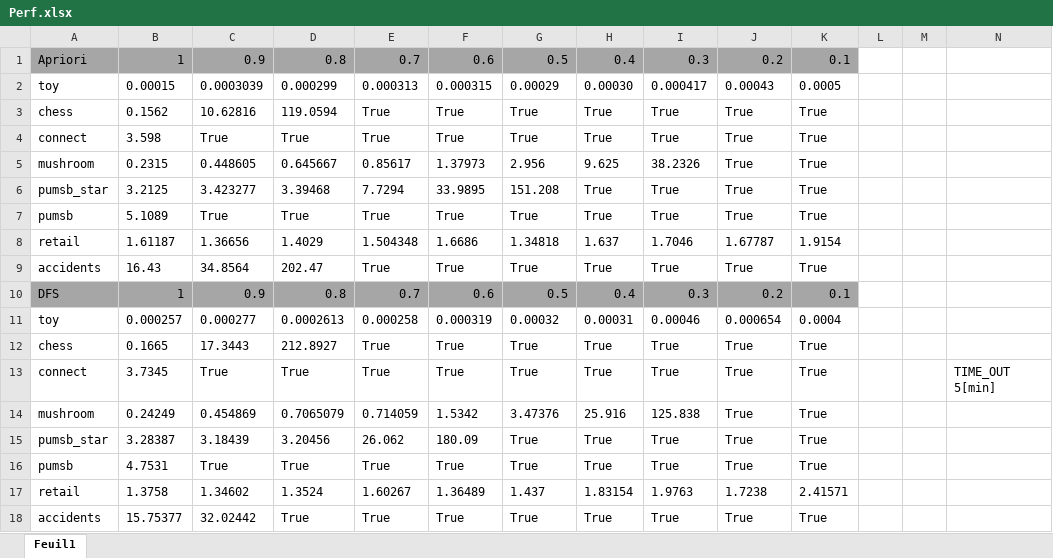
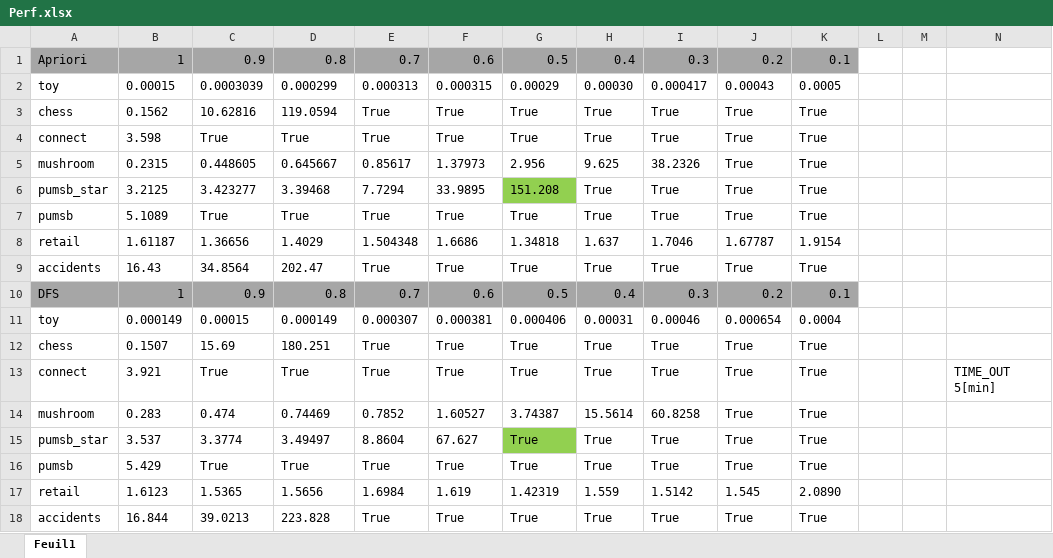
Before and after one commit to louisna/LINGI2364-MiningPattern, an Excel workbook: Project1-Apriori/Perf.xlsx, sheet Feuil1, drawn as a sheet; values as stored, in another font and other column widths than the file's, no borders; removed rows and columns are numbered as before the commit, all else as after; the diff names each change by its address in the sheet, - before the commit and + after, or states it on an @@ line.

Commit message:
maj data

```diff
--- a/Project1-Apriori/Perf.xlsx (sheet Feuil1)
+++ b/Project1-Apriori/Perf.xlsx (sheet Feuil1)
-G6 fill: none
+G6 fill: #92D050
-B11: 0.000257
+B11: 0.000149
-C11: 0.000277
+C11: 0.00015
-D11: 0.0002613
+D11: 0.000149
-E11: 0.000258
+E11: 0.000307
-F11: 0.000319
+F11: 0.000381
-G11: 0.00032
+G11: 0.000406
-B12: 0.1665
+B12: 0.1507
-C12: 17.3443
+C12: 15.69
-D12: 212.8927
+D12: 180.251
-B13: 3.7345
+B13: 3.921
-row 14: mushroom | 0.24249 | 0.454869 | 0.7065079 | 0.714059 | 1.5342 | 3.47376 | 25.916 | 125.838 | True | True
+row 14: mushroom | 0.283 | 0.474 | 0.74469 | 0.7852 | 1.60527 | 3.74387 | 15.5614 | 60.8258 | True | True
-B15: 3.28387
+B15: 3.537
-C15: 3.18439
+C15: 3.3774
-D15: 3.20456
+D15: 3.49497
-E15: 26.062
+E15: 8.8604
-F15: 180.09
+F15: 67.627
-G15 fill: none
+G15 fill: #92D050
-B16: 4.7531
+B16: 5.429
-row 17: retail | 1.3758 | 1.34602 | 1.3524 | 1.60267 | 1.36489 | 1.437 | 1.83154 | 1.9763 | 1.7238 | 2.41571
+row 17: retail | 1.6123 | 1.5365 | 1.5656 | 1.6984 | 1.619 | 1.42319 | 1.559 | 1.5142 | 1.545 | 2.0890
-B18: 15.75377
+B18: 16.844
-C18: 32.02442
+C18: 39.0213
-D18: True
+D18: 223.828
```
